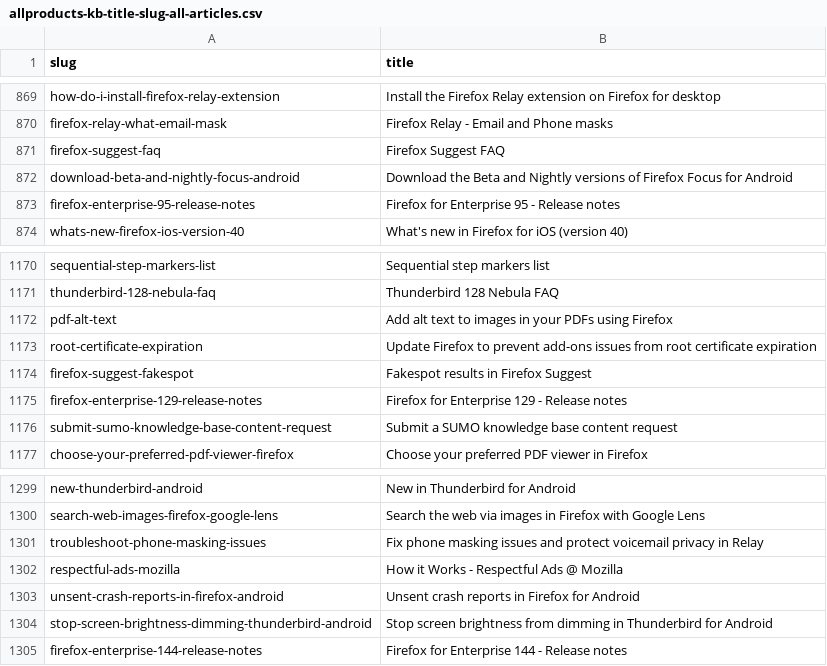
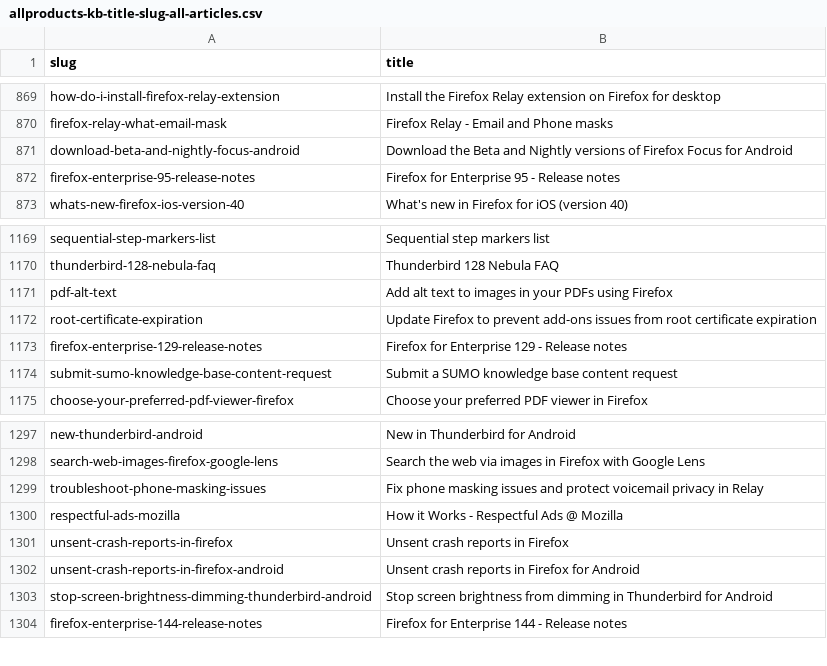
Before and after one commit to thunderbird/github-action-thunderbird-kb, a CSV file: allproducts-kb-title-slug-all-articles.csv, drawn as a sheet; only a part is shown, gaps mark what is left out.

```diff
--- a/allproducts-kb-title-slug-all-articles.csv
+++ b/allproducts-kb-title-slug-all-articles.csv
@@ -870,3 +870,2 @@ how-do-i-install-firefox-relay-extension,Install the Firefox Relay extension on
 firefox-relay-what-email-mask,Firefox Relay - Email and Phone masks
-firefox-suggest-faq,Firefox Suggest FAQ
 download-beta-and-nightly-focus-android,Download the Beta and Nightly versions of Firefox Focus for Android
@@ -1173,3 +1172,2 @@ pdf-alt-text,Add alt text to images in your PDFs using Firefox
 root-certificate-expiration,Update Firefox to prevent add-ons issues from root certificate expiration
-firefox-suggest-fakespot,Fakespot results in Firefox Suggest
 firefox-enterprise-129-release-notes,Firefox for Enterprise 129 - Release notes
@@ -1302,2 +1300,3 @@ troubleshoot-phone-masking-issues,Fix phone masking issues and protect voicemail
 respectful-ads-mozilla,How it Works - Respectful Ads @ Mozilla
+unsent-crash-reports-in-firefox,Unsent crash reports in Firefox
 unsent-crash-reports-in-firefox-android,Unsent crash reports in Firefox for Android
```
